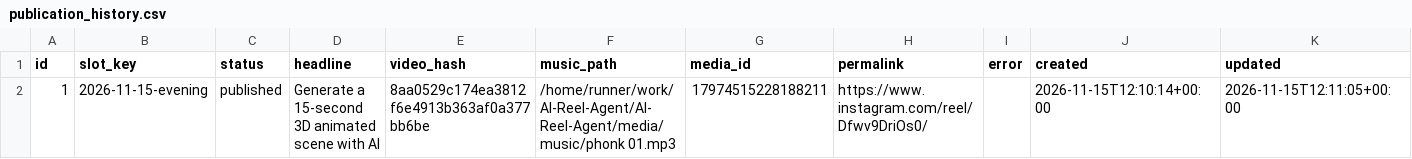
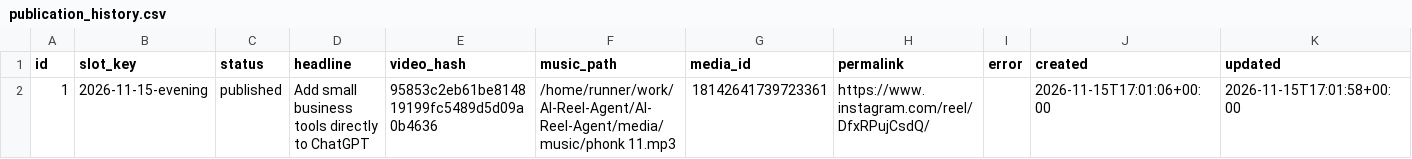
Before and after one commit to harshwardhansharma7005-crypto/AI-Reel-Agent, a CSV file: history/publication_history.csv, drawn as a sheet.

Commit message:
Update publication history [skip ci]

```diff
--- a/history/publication_history.csv
+++ b/history/publication_history.csv
@@ -1,2 +1,2 @@
 id,slot_key,status,headline,video_hash,music_path,media_id,permalink,error,created,updated
-1,2026-11-15-evening,published,Generate a 15-second 3D animated scene with AI,8aa0529c174ea3812f6e4913b363af0a377bb6be,/home/runner/work/AI-Reel-Agent/AI-Reel-Agent/media/music/phonk 01.mp3,17974515228188211,https://www.instagram.com/reel/Dfwv9DriOs0/,,2026-11-15T12:10:14+00:00,2026-11-15T12:11:05+00:00
+1,2026-11-15-evening,published,Add small business tools directly to ChatGPT,95853c2eb61be814819199fc5489d5d09a0b4636,/home/runner/work/AI-Reel-Agent/AI-Reel-Agent/media/music/phonk 11.mp3,18142641739723361,https://www.instagram.com/reel/DfxRPujCsdQ/,,2026-11-15T17:01:06+00:00,2026-11-15T17:01:58+00:00
```
